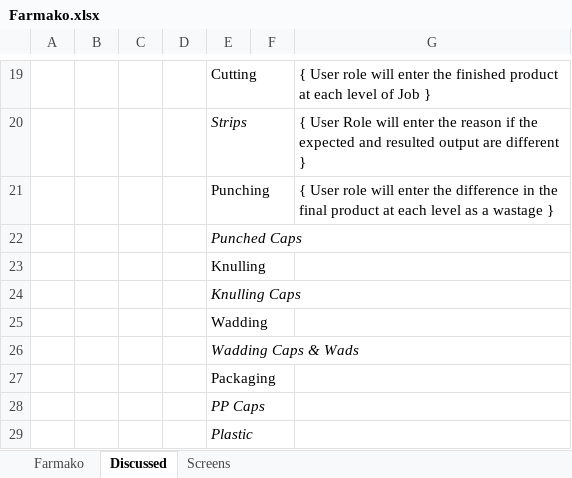
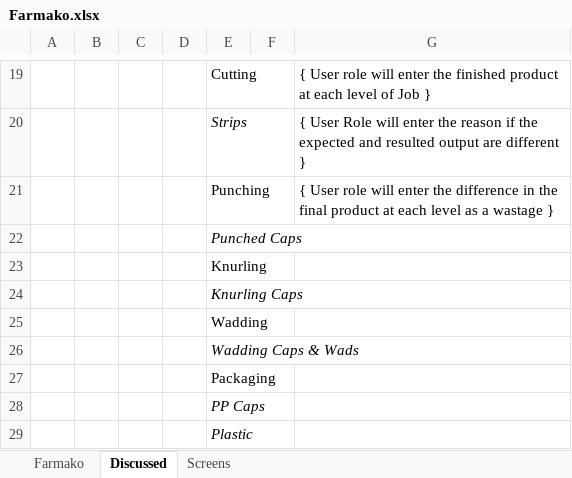
Before and after one commit to pavankay/blank, an Excel workbook: Farmako/Farmako.xlsx, sheet Discussed, drawn as a sheet; only a part is shown, gaps mark what is left out; values as stored, in another font and other column widths than the file's, no borders; the diff names each change by its address in the sheet, - before the commit and + after, or states it on an @@ line.

```diff
--- a/Farmako/Farmako.xlsx (sheet Discussed)
+++ b/Farmako/Farmako.xlsx (sheet Discussed)
-E23: Knulling
+E23: Knurling
-E24: Knulling Caps
+E24: Knurling Caps
```
Also changed, not shown: sheet Farmako, sheet Screens, 1 other file.
